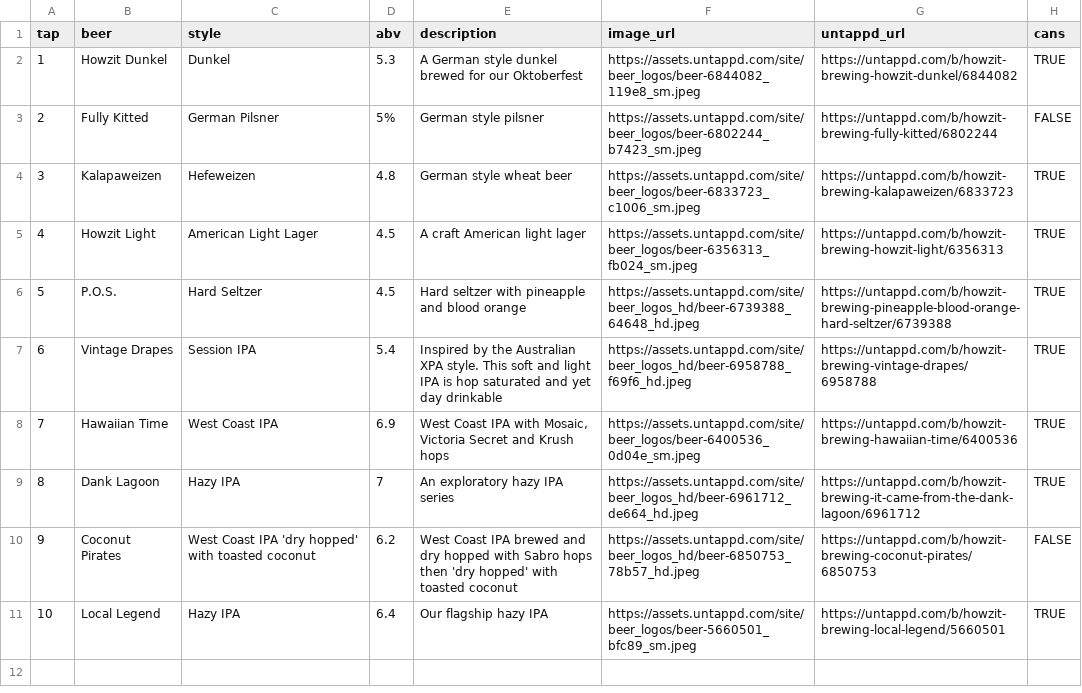
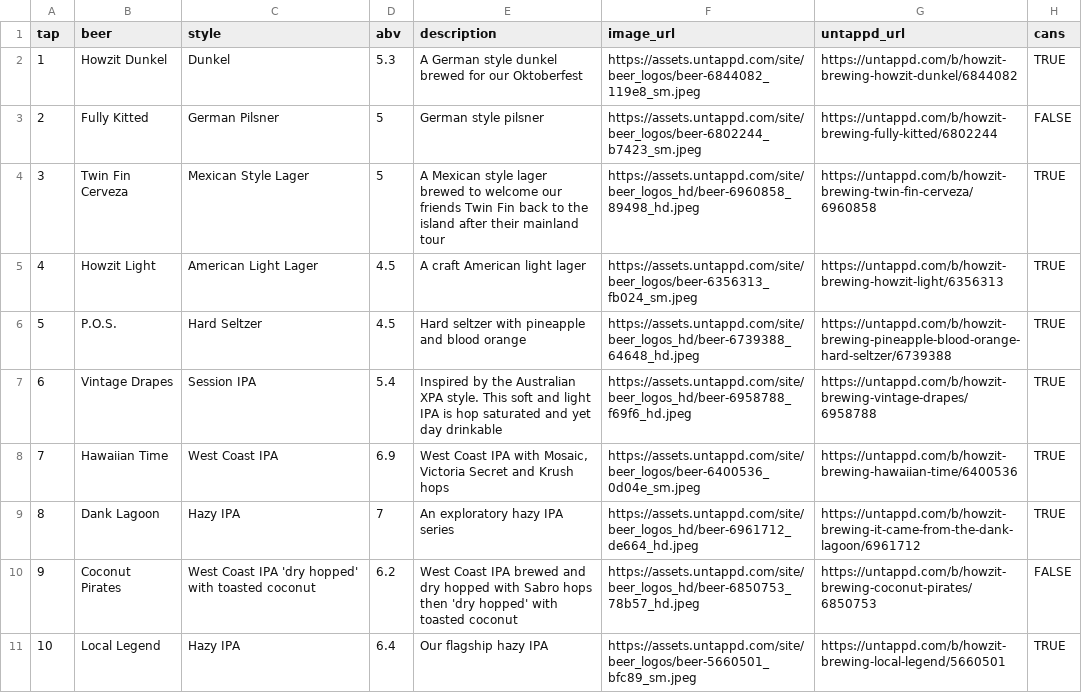
Before and after one commit to nitsuj/howzit, a CSV file: data/taplist.csv, drawn as a sheet.

```diff
--- a/data/taplist.csv
+++ b/data/taplist.csv
@@ -2,4 +2,4 @@ tap,beer,style,abv,description,image_url,untappd_url,cans
 1,Howzit Dunkel,Dunkel,5.3,A German style dunkel brewed for our Oktoberfest,https://assets.untappd.com/site/beer_logos/beer-6844082_119e8_sm.jpeg,https://untappd.com/b/howzit-brewing-howzit-dunkel/6844082,TRUE
-2,Fully Kitted,German Pilsner,5%,German style pilsner,https://assets.untappd.com/site/beer_logos/beer-6802244_b7423_sm.jpeg,https://untappd.com/b/howzit-brewing-fully-kitted/6802244,FALSE
-3,Kalapaweizen,Hefeweizen,4.8,German style wheat beer,https://assets.untappd.com/site/beer_logos/beer-6833723_c1006_sm.jpeg,https://untappd.com/b/howzit-brewing-kalapaweizen/6833723,TRUE
+2,Fully Kitted,German Pilsner,5,German style pilsner,https://assets.untappd.com/site/beer_logos/beer-6802244_b7423_sm.jpeg,https://untappd.com/b/howzit-brewing-fully-kitted/6802244,FALSE
+3,Twin Fin Cerveza,Mexican Style Lager,5,A Mexican style lager brewed to welcome our friends Twin Fin back to the island after their mainland tour,https://assets.untappd.com/site/beer_logos_hd/beer-6960858_89498_hd.jpeg,https://untappd.com/b/howzit-brewing-twin-fin-cerveza/6960858,TRUE
 4,Howzit Light,American Light Lager,4.5,A craft American light lager,https://assets.untappd.com/site/beer_logos/beer-6356313_fb024_sm.jpeg,https://untappd.com/b/howzit-brewing-howzit-light/6356313,TRUE
```
